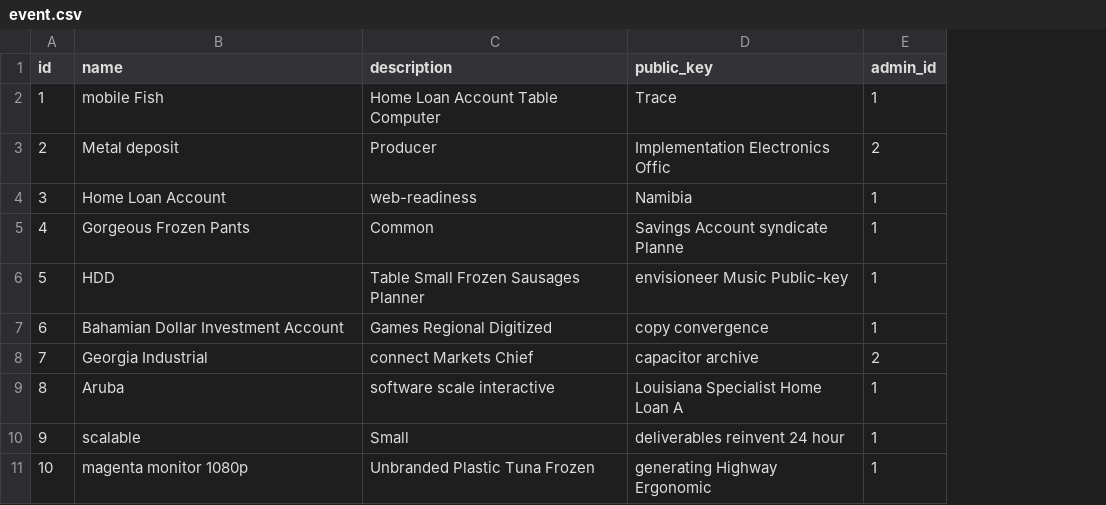
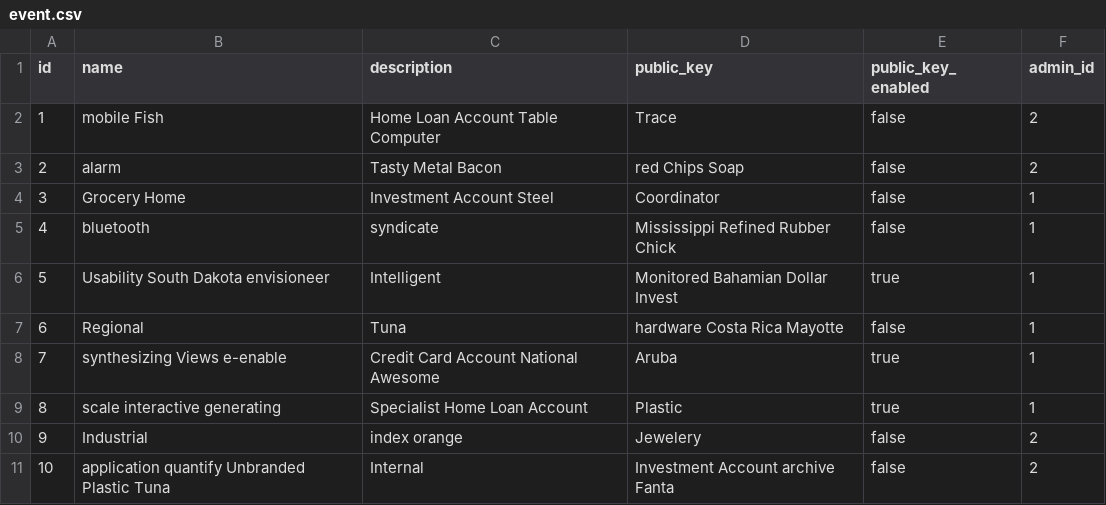
Before and after one commit to anthony-o/SwinGifts, a CSV file: src/main/resources/config/liquibase/fake-data/event.csv, drawn as a sheet; addresses are those after the commit; the diff names each change by its address in the sheet, - before the commit and + after, or states it on an @@ line.

```diff
--- a/src/main/resources/config/liquibase/fake-data/event.csv
+++ b/src/main/resources/config/liquibase/fake-data/event.csv
+column E (public_key_enabled), rows 2-11: false | false | false | false | true | false | true | true | false | false
-F2 (admin_id): 1
+F2 (admin_id): 2
-B3 (name): Metal deposit
+B3 (name): alarm
-C3 (description): Producer
+C3 (description): Tasty Metal Bacon
-D3 (public_key): Implementation Electronics Offic
+D3 (public_key): red Chips Soap
-B4 (name): Home Loan Account
+B4 (name): Grocery Home
-C4 (description): web-readiness
+C4 (description): Investment Account Steel
-D4 (public_key): Namibia
+D4 (public_key): Coordinator
-B5 (name): Gorgeous Frozen Pants
+B5 (name): bluetooth
-C5 (description): Common
+C5 (description): syndicate
-D5 (public_key): Savings Account syndicate Planne
+D5 (public_key): Mississippi Refined Rubber Chick
-B6 (name): HDD
+B6 (name): Usability South Dakota envisioneer
-C6 (description): Table Small Frozen Sausages Planner
+C6 (description): Intelligent
-D6 (public_key): envisioneer Music Public-key
+D6 (public_key): Monitored Bahamian Dollar Invest
-B7 (name): Bahamian Dollar Investment Account
+B7 (name): Regional
-C7 (description): Games Regional Digitized
+C7 (description): Tuna
-D7 (public_key): copy convergence
+D7 (public_key): hardware Costa Rica Mayotte
-B8 (name): Georgia Industrial
+B8 (name): synthesizing Views e-enable
-C8 (description): connect Markets Chief
+C8 (description): Credit Card Account National Awesome
-D8 (public_key): capacitor archive
+D8 (public_key): Aruba
-F8 (admin_id): 2
+F8 (admin_id): 1
-B9 (name): Aruba
+B9 (name): scale interactive generating
-C9 (description): software scale interactive
+C9 (description): Specialist Home Loan Account
-D9 (public_key): Louisiana Specialist Home Loan A
+D9 (public_key): Plastic
-B10 (name): scalable
+B10 (name): Industrial
-C10 (description): Small
+C10 (description): index orange
-D10 (public_key): deliverables reinvent 24 hour
+D10 (public_key): Jewelery
-F10:F11 (admin_id): 1
+F10:F11 (admin_id): 2
-B11 (name): magenta monitor 1080p
+B11 (name): application quantify Unbranded Plastic Tuna
-C11 (description): Unbranded Plastic Tuna Frozen
+C11 (description): Internal
-D11 (public_key): generating Highway Ergonomic
+D11 (public_key): Investment Account archive Fanta
```
Also changed, not shown: src/main/resources/config/liquibase/fake-data/gift_idea.csv, src/main/resources/config/liquibase/fake-data/participation.csv, 14 other files.
